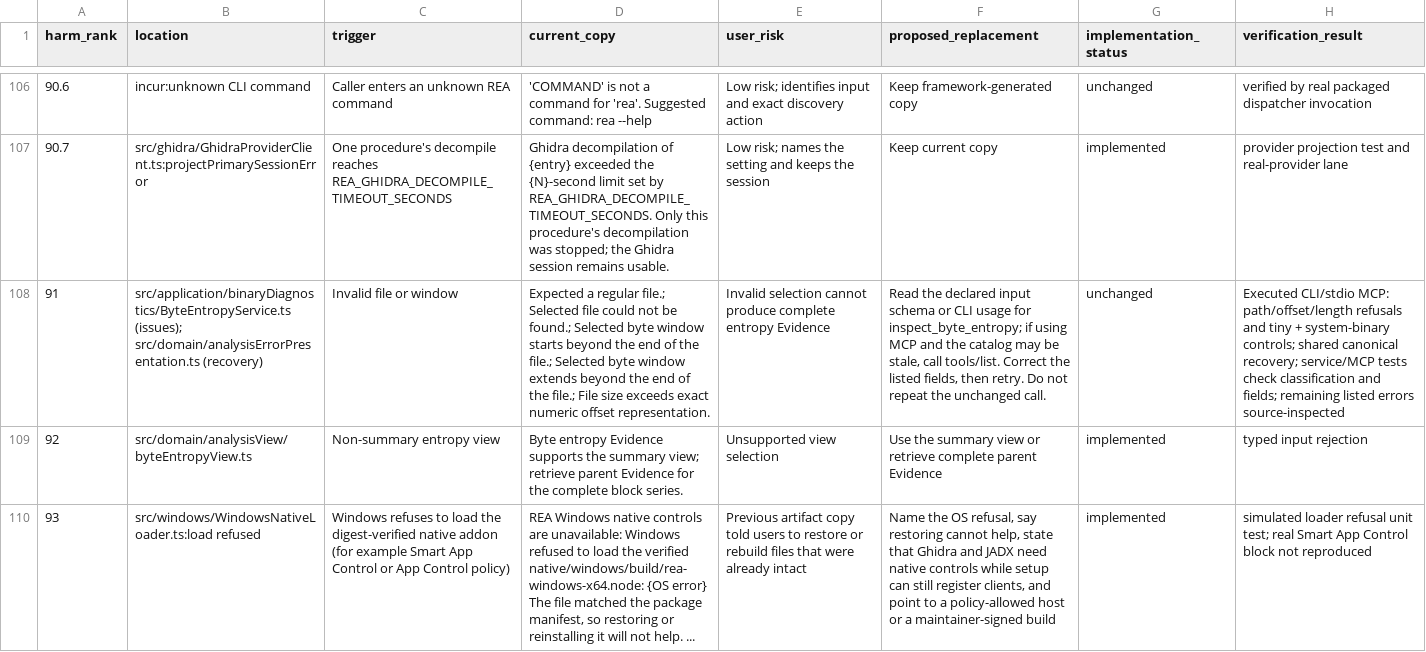
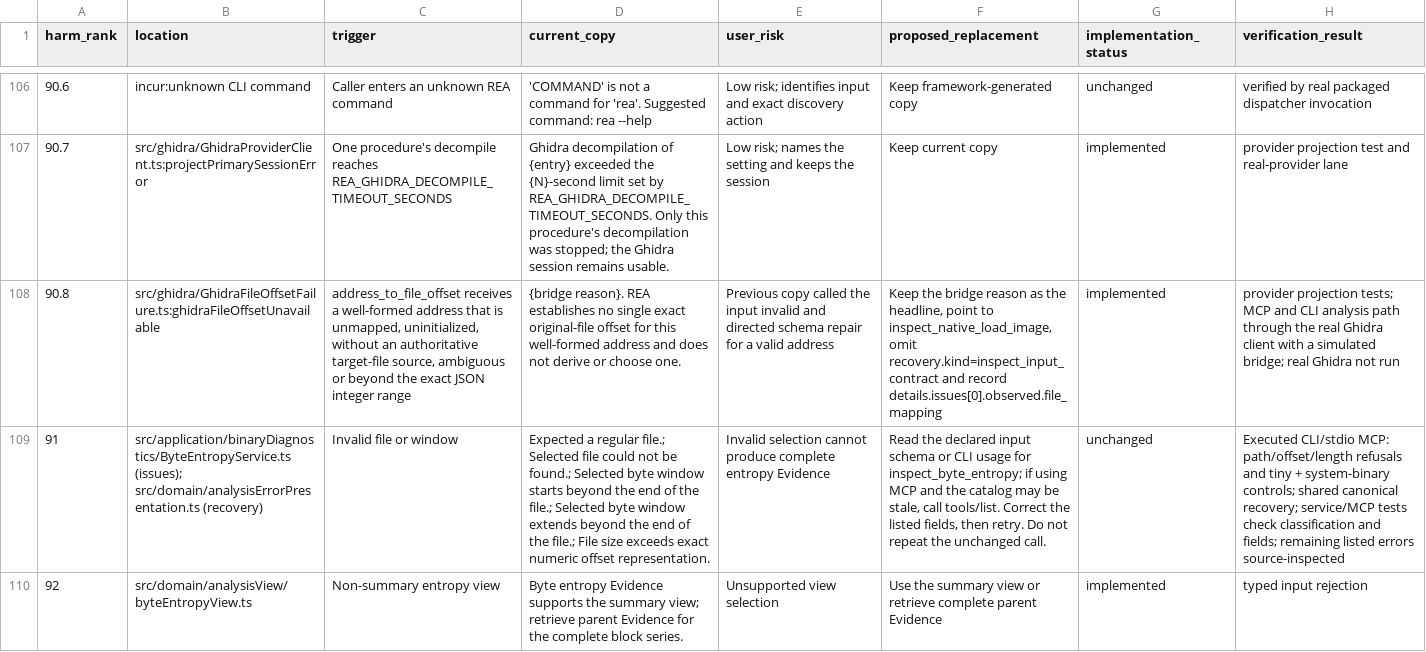
Before and after one commit to cainiao1992/rea, a CSV file: docs/user-visible-errors.csv, drawn as a sheet; only a part is shown, gaps mark what is left out; the shorter side is filled out with more unchanged rows; the diff names each change by its address in the sheet, - before the commit and + after, or states it on an @@ line.

```diff
--- a/docs/user-visible-errors.csv
+++ b/docs/user-visible-errors.csv
+row 108: 90.8 | src/ghidra/GhidraFileOffsetFailure.ts:ghidraFileOffsetUnavailable | address_to_file_offset receives a well-formed address that is unmapped, uninitialized, without an authoritative target-file source, ambiguous or beyond the exact JSON integer range | {bridge reason}. REA establishes no single exact original-file offset for this well-formed address and does not derive or choose one. | Previous copy called the input invalid and directed schema repair for a valid address | Keep the bridge reason as the headline, point to inspect_native_load_image, omit recovery.kind=inspect_input_contract and record details.issues[0].observed.file_mapping | implemented | provider projection tests; MCP and CLI analysis path through the real Ghidra client with a simulated bridge; real Ghidra not run
```
Also changed, not shown: 14 other files.
